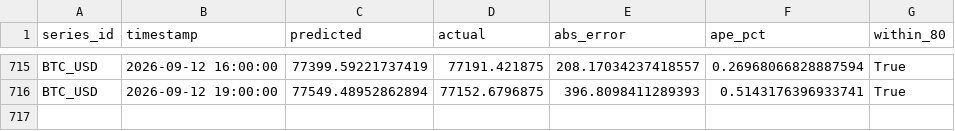
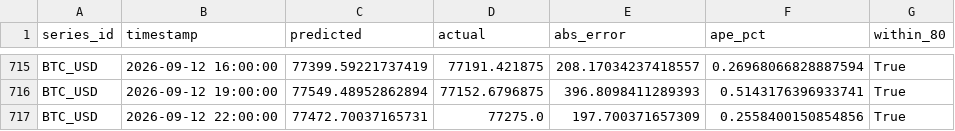
Before and after one commit to salimz-arch/tsf-market-analytics, a CSV file: data/forecasts/evaluation.csv, drawn as a sheet; only a part is shown, gaps mark what is left out; the diff names each change by its address in the sheet, - before the commit and + after, or states it on an @@ line.

```diff
--- a/data/forecasts/evaluation.csv
+++ b/data/forecasts/evaluation.csv
+row 717: BTC_USD | 2026-09-12 22:00:00 | 77472.70037165731 | 77275.0 | 197.700371657309 | 0.2558400150854856 | True
```
Also changed, not shown: data/forecasts/conclusions.csv, data/forecasts/forecast.csv, 6 other files.
